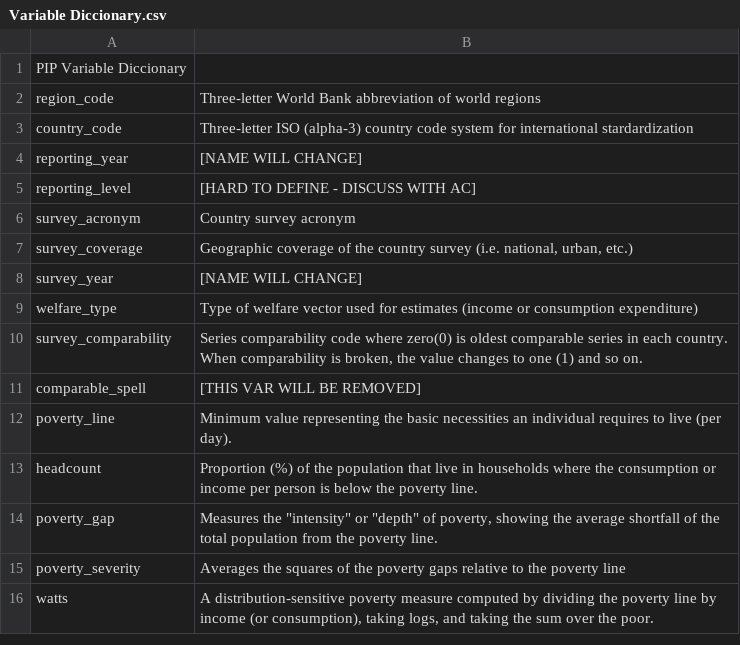
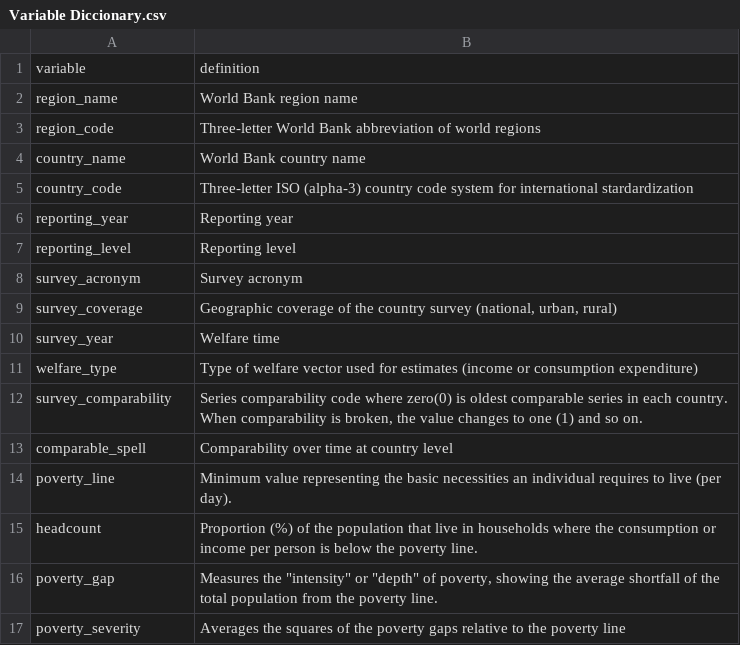
Before and after one commit to PIP-Technical-Team/variable_diccionary, a CSV file: Variable Diccionary.csv, drawn as a sheet; only a part is shown; the shorter side is filled out with more unchanged rows; the diff covers the shown part only.

Commit message:
Update definitions

```diff
--- a/Variable Diccionary.csv
+++ b/Variable Diccionary.csv
@@ -1,12 +1,14 @@
-PIP Variable Diccionary,
+variable,definition
+region_name,World Bank region name
 region_code,Three-letter World Bank abbreviation of world regions
+country_name,World Bank country name
 country_code,Three-letter ISO (alpha-3) country code system for international stardardization
-reporting_year,[NAME WILL CHANGE]
-reporting_level,[HARD TO DEFINE - DISCUSS WITH AC]
-survey_acronym,Country survey acronym
-survey_coverage,"Geographic coverage of the country survey (i.e. national, urban, etc.)"
-survey_year,[NAME WILL CHANGE]
+reporting_year,Reporting year
+reporting_level,Reporting level
+survey_acronym,Survey acronym
+survey_coverage,"Geographic coverage of the country survey (national, urban, rural)"
+survey_year,Welfare time
 welfare_type,Type of welfare vector used for estimates (income or consumption expenditure)
 survey_comparability,"Series comparability code where zero(0) is oldest comparable series in each country. When comparability is broken, the value changes to one (1) and so on."
-comparable_spell,[THIS VAR WILL BE REMOVED]
+comparable_spell,Comparability over time at country level
 poverty_line,Minimum value representing the basic necessities an individual requires to live (per day).
```
Also changed, not shown: 7 edited cells elsewhere in this file.
